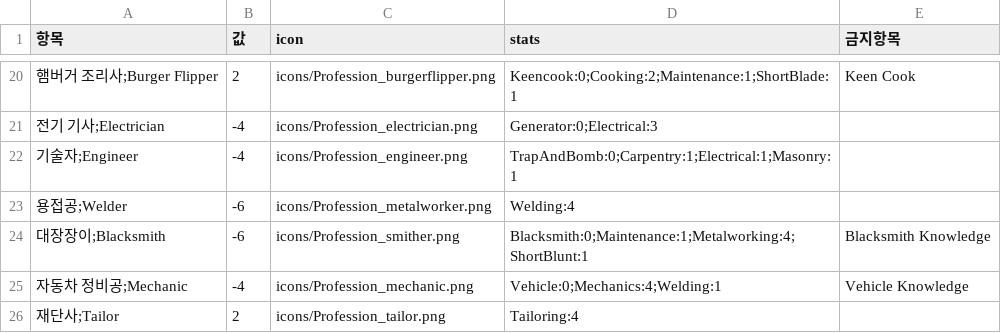
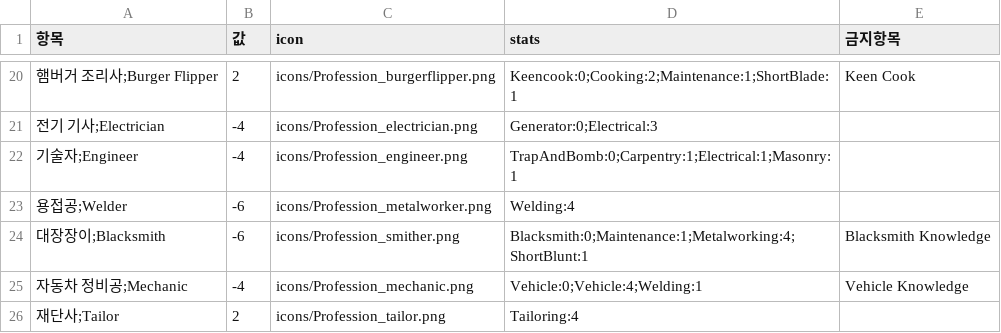
Before and after one commit to amature0000/projectZBstats, a CSV file: data/jobs.csv, drawn as a sheet; only a part is shown, gaps mark what is left out; the diff names each change by its address in the sheet, - before the commit and + after, or states it on an @@ line.

```diff
--- a/data/jobs.csv
+++ b/data/jobs.csv
-D25 (stats): Vehicle:0;Mechanics:4;Welding:1
+D25 (stats): Vehicle:0;Vehicle:4;Welding:1
```
Also changed, not shown: data/items.csv, data/translations.csv, 6 other files.
